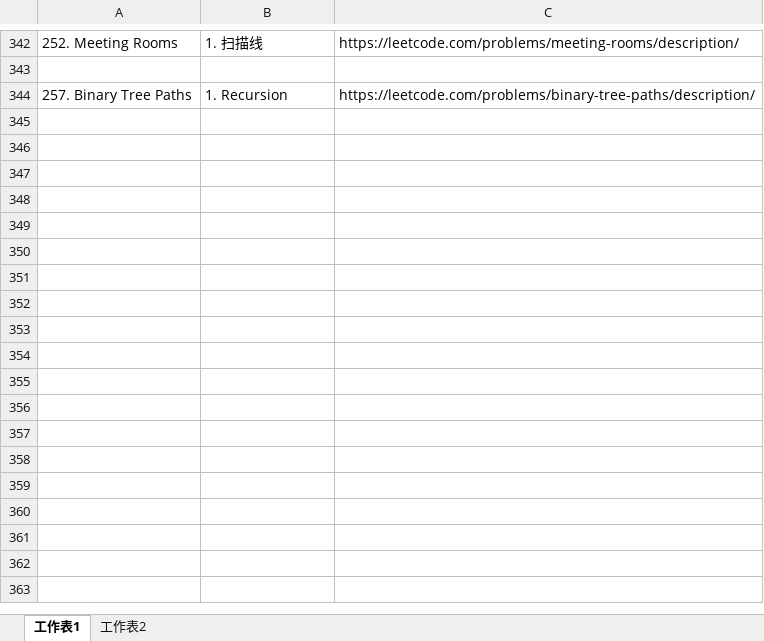
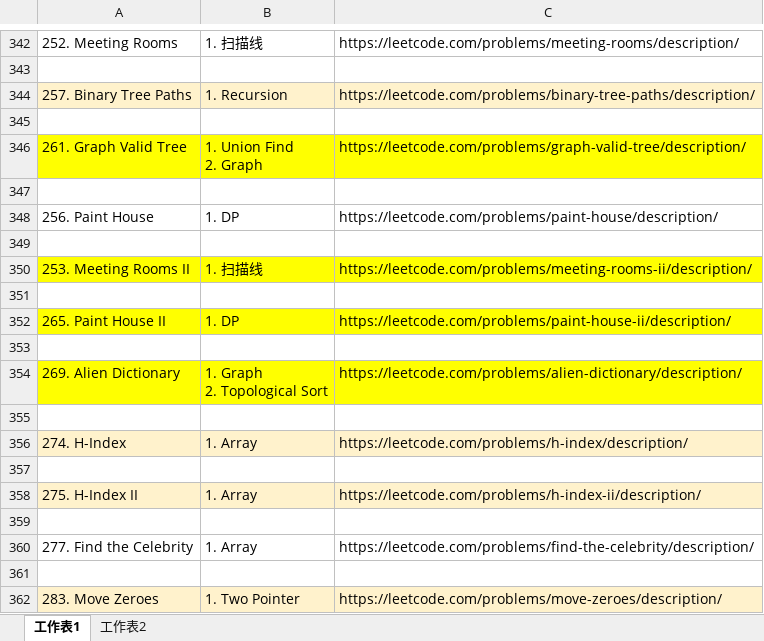
Before and after one commit to freezaku/LeetCode, an Excel workbook: 刷题简单归类和方法.xlsx, sheet 工作表1, drawn as a sheet; only a part is shown, gaps mark what is left out; values as stored, in another font and other column widths than the file's, no borders; ↵ is a line break in a cell; the diff names each change by its address in the sheet, - before the commit and + after, or states it on an @@ line.

```diff
--- a/刷题简单归类和方法.xlsx (sheet 工作表1)
+++ b/刷题简单归类和方法.xlsx (sheet 工作表1)
-A344:C344 fill: none
+A344:C344 fill: #FFF2CC
+row 345: (empty)
+row 346: 261. Graph Valid Tree | 1. Union Find ↵ 2. Graph | https://leetcode.com/problems/graph-valid-tree/description/
+row 347: (empty)
+row 348: 256. Paint House | 1. DP | https://leetcode.com/problems/paint-house/description/
+row 349: (empty)
+row 350: 253. Meeting Rooms II | 1. 扫描线 | https://leetcode.com/problems/meeting-rooms-ii/description/
+row 351: (empty)
+row 352: 265. Paint House II | 1. DP | https://leetcode.com/problems/paint-house-ii/description/
+row 353: (empty)
+row 354: 269. Alien Dictionary | 1. Graph ↵ 2. Topological Sort | https://leetcode.com/problems/alien-dictionary/description/
+row 355: (empty)
+row 356: 274. H-Index | 1. Array | https://leetcode.com/problems/h-index/description/
+row 357: (empty)
+row 358: 275. H-Index II | 1. Array | https://leetcode.com/problems/h-index-ii/description/
+row 359: (empty)
+row 360: 277. Find the Celebrity | 1. Array | https://leetcode.com/problems/find-the-celebrity/description/
+row 361: (empty)
+row 362: 283. Move Zeroes | 1. Two Pointer | https://leetcode.com/problems/move-zeroes/description/
```
Also changed, not shown: sheet 工作表2, 5 other files.
